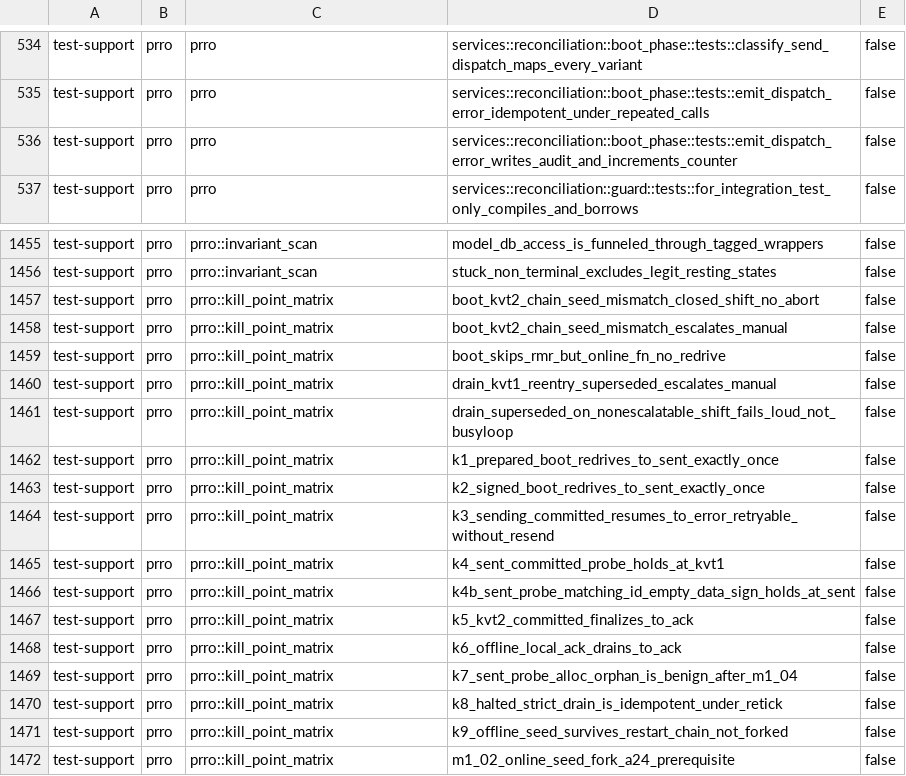
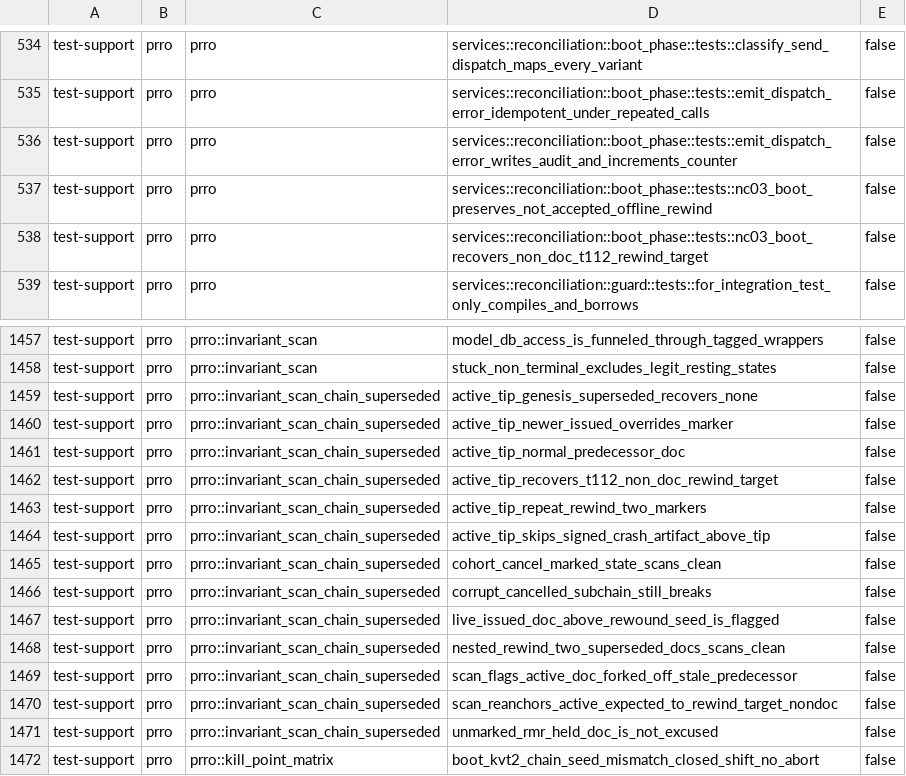
Before and after one commit to Setter1981/PRRO_GATE, a TSV file: docs/cs1r/inventory/manifest.test-support.tsv, drawn as a sheet; only a part is shown, gaps mark what is left out; the shorter side is filled out with more unchanged rows.

```diff
--- a/docs/cs1r/inventory/manifest.test-support.tsv
+++ b/docs/cs1r/inventory/manifest.test-support.tsv
@@ -536,2 +536,4 @@ test-support	prro	prro	services::reconciliation::boot_phase::tests::emit_dispatc
 test-support	prro	prro	services::reconciliation::boot_phase::tests::emit_dispatch_error_writes_audit_and_increments_counter	false
+test-support	prro	prro	services::reconciliation::boot_phase::tests::nc03_boot_preserves_not_accepted_offline_rewind	false
+test-support	prro	prro	services::reconciliation::boot_phase::tests::nc03_boot_recovers_non_doc_t112_rewind_target	false
 test-support	prro	prro	services::reconciliation::guard::tests::for_integration_test_only_compiles_and_borrows	false
@@ -1456,2 +1458,15 @@ test-support	prro	prro::invariant_scan	model_db_access_is_funneled_through_tagge
 test-support	prro	prro::invariant_scan	stuck_non_terminal_excludes_legit_resting_states	false
+test-support	prro	prro::invariant_scan_chain_superseded	active_tip_genesis_superseded_recovers_none	false
+test-support	prro	prro::invariant_scan_chain_superseded	active_tip_newer_issued_overrides_marker	false
+test-support	prro	prro::invariant_scan_chain_superseded	active_tip_normal_predecessor_doc	false
+test-support	prro	prro::invariant_scan_chain_superseded	active_tip_recovers_t112_non_doc_rewind_target	false
+test-support	prro	prro::invariant_scan_chain_superseded	active_tip_repeat_rewind_two_markers	false
+test-support	prro	prro::invariant_scan_chain_superseded	active_tip_skips_signed_crash_artifact_above_tip	false
+test-support	prro	prro::invariant_scan_chain_superseded	cohort_cancel_marked_state_scans_clean	false
+test-support	prro	prro::invariant_scan_chain_superseded	corrupt_cancelled_subchain_still_breaks	false
+test-support	prro	prro::invariant_scan_chain_superseded	live_issued_doc_above_rewound_seed_is_flagged	false
+test-support	prro	prro::invariant_scan_chain_superseded	nested_rewind_two_superseded_docs_scans_clean	false
+test-support	prro	prro::invariant_scan_chain_superseded	scan_flags_active_doc_forked_off_stale_predecessor	false
+test-support	prro	prro::invariant_scan_chain_superseded	scan_reanchors_active_expected_to_rewind_target_nondoc	false
+test-support	prro	prro::invariant_scan_chain_superseded	unmarked_rmr_held_doc_is_not_excused	false
 test-support	prro	prro::kill_point_matrix	boot_kvt2_chain_seed_mismatch_closed_shift_no_abort	false
```
Also changed, not shown: docs/cs1r/inventory/manifest.live-dps.tsv, 9 other files.
